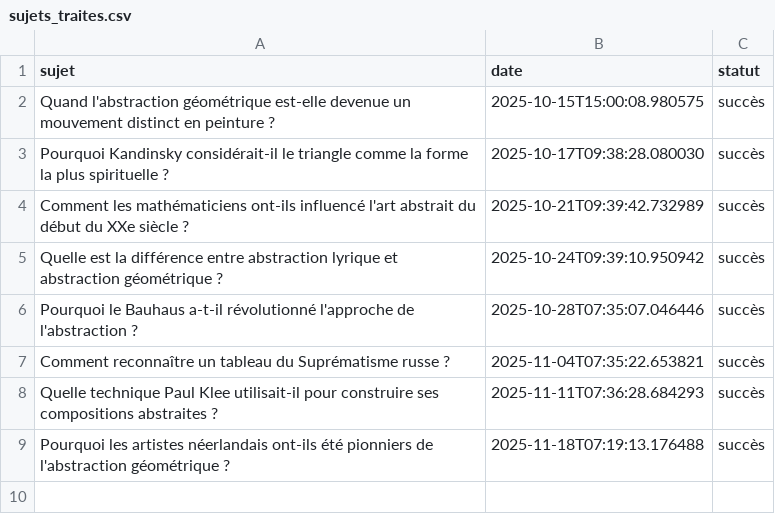
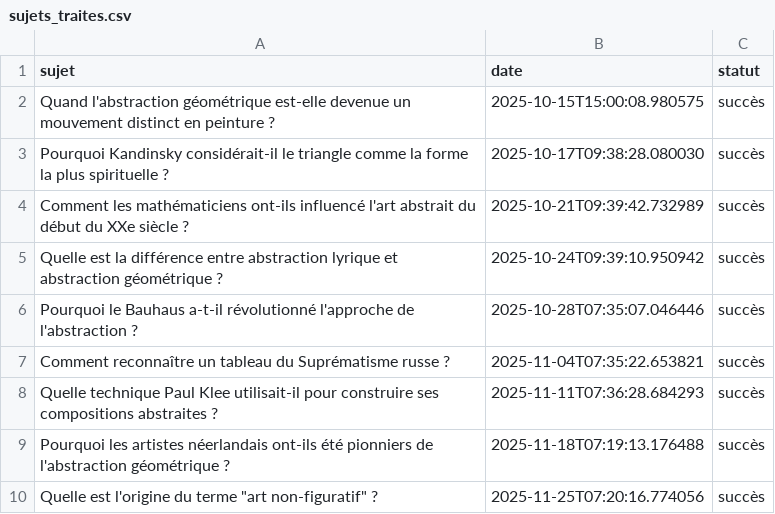
Before and after one commit to Metalosmose21/Abstrait-2, a CSV file: sujets_traites.csv, drawn as a sheet.

```diff
--- a/sujets_traites.csv
+++ b/sujets_traites.csv
@@ -9 +9,2 @@ Quelle technique Paul Klee utilisait-il pour construire ses compositions abstrai
 Pourquoi les artistes néerlandais ont-ils été pionniers de l'abstraction géométrique ?,2025-11-18T07:19:13.176488,succès
+"Quelle est l'origine du terme ""art non-figuratif"" ?",2025-11-25T07:20:16.774056,succès
```
Also changed, not shown: sujets.csv.
